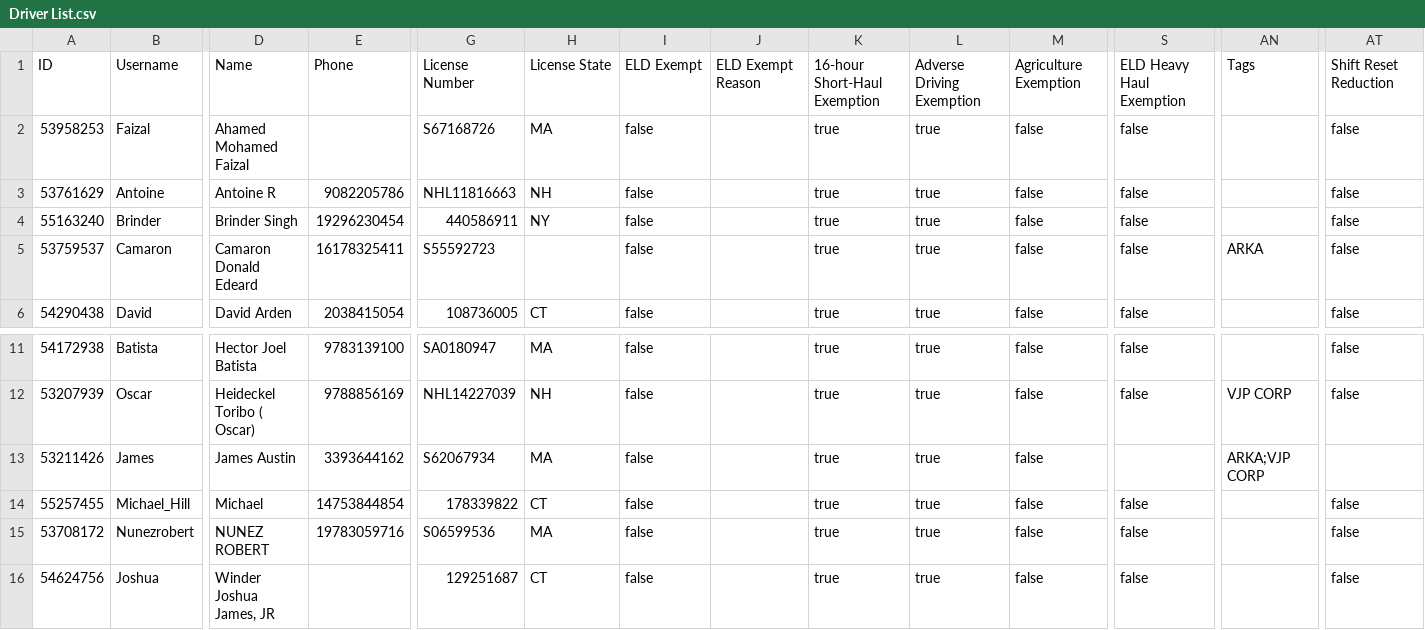
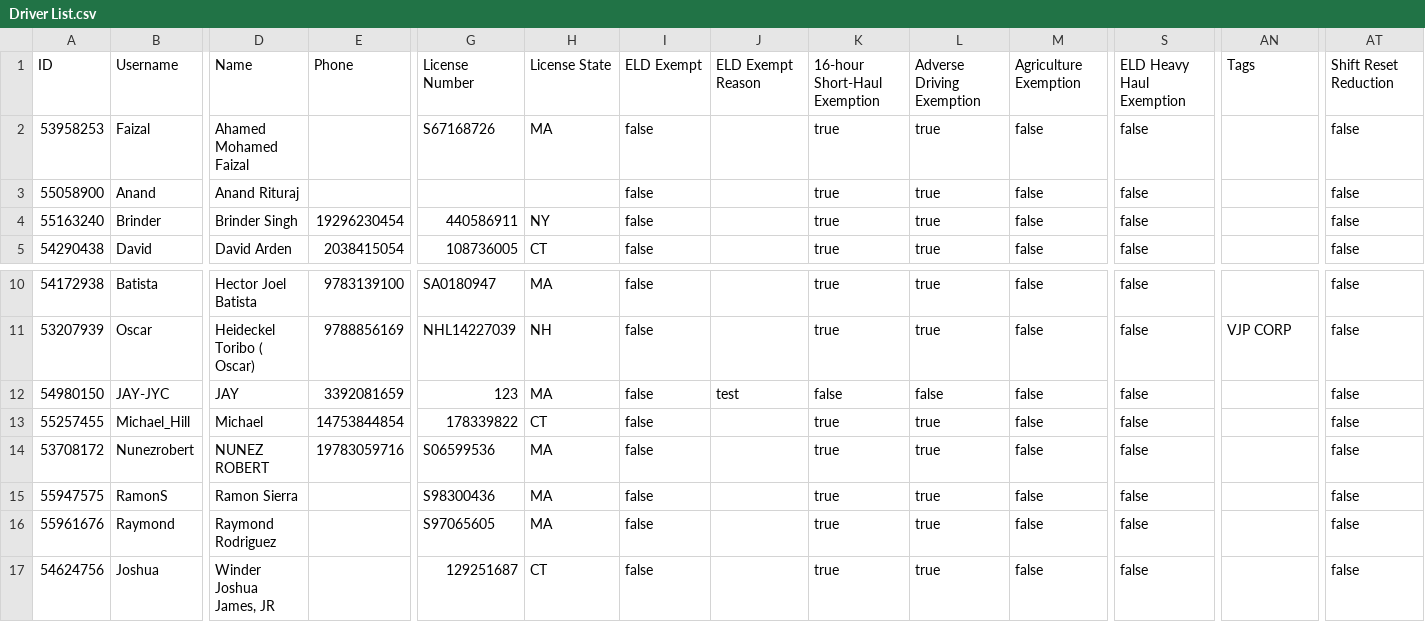
Before and after one commit to AnandRituraj/HOS_Dashboard, a CSV file: Driver List.csv, drawn as a sheet; only a part is shown, gaps mark what is left out; removed rows and columns are numbered as before the commit, all else as after; rows hold the shown columns only; the diff names each change by its address in the sheet, - before the commit and + after, or states it on an @@ line.

Commit message:
Update Driver List and driverNames to reflect new driver entries and remove outdated ones. Added new drivers: Anand Rituraj, JAY-JYC, Ramon Sierra, and Raymond Rodriguez. Removed Antoine R and updated names for consistency.

```diff
--- a/Driver List.csv
+++ b/Driver List.csv
-A3: 53761629
+A3: 55058900
-B3: Antoine
+B3: Anand
-D3: Antoine R
+D3: Anand Rituraj
-E3: 9082205786
+E3: (empty)
-G3: NHL11816663
+G3: (empty)
-H3: NH
+H3: (empty)
-row 5: 53759537 | Camaron | Camaron Donald Edeard | 16178325411 | S55592723 |  | false |  | true | true | false | false | ARKA | false
-A12: 53211426
+A12: 54980150
-B12: James
+B12: JAY-JYC
-D12: James Austin
+D12: JAY
-E12: 3393644162
+E12: 3392081659
-G12: S62067934
+G12: 123
-J12: (empty)
+J12: test
-K12: true
+K12: false
-L12: true
+L12: false
-S12: (empty)
+S12: false
-AN12: ARKA;VJP CORP
+AN12: (empty)
-AT12: (empty)
+AT12: false
+row 15: 55947575 | RamonS | Ramon Sierra |  | S98300436 | MA | false |  | true | true | false | false |  | false
+row 16: 55961676 | Raymond | Raymond Rodriguez |  | S97065605 | MA | false |  | true | true | false | false |  | false
```
Also changed, not shown: 1 other file.
